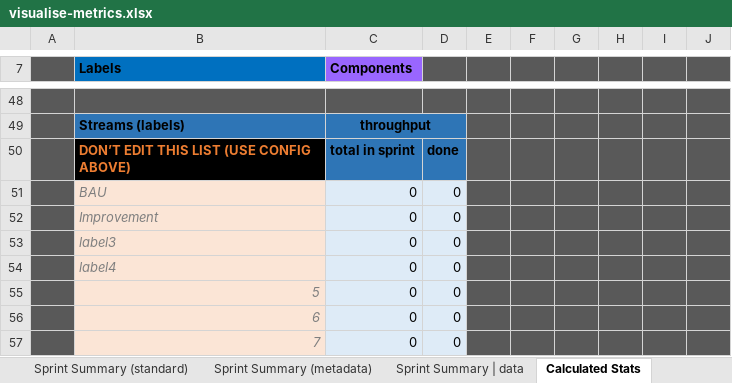
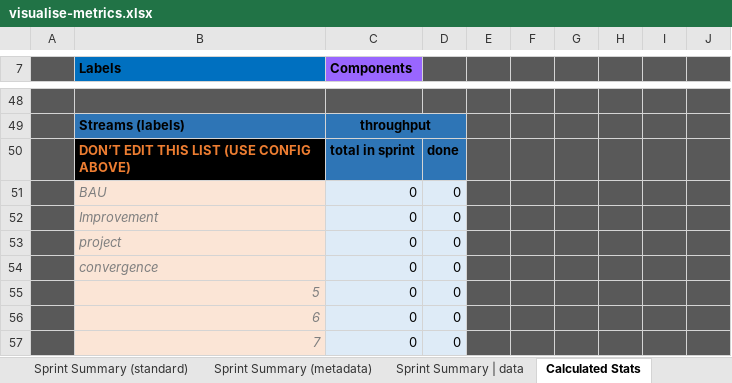
Before and after one commit to ctracey/sprint-metrics_webapp, an Excel workbook: assets/xlsx/visualise-metrics.xlsx, sheet Calculated Stats, drawn as a sheet; only a part is shown, gaps mark what is left out; values as stored, in another font and other column widths than the file's, no borders; the diff covers the shown part only; the diff names each change by its address in the sheet, - before the commit and + after, or states it on an @@ line.

```diff
--- a/assets/xlsx/visualise-metrics.xlsx (sheet Calculated Stats)
+++ b/assets/xlsx/visualise-metrics.xlsx (sheet Calculated Stats)
-B53 (Labels): label3
+B53 (Labels): project
-B54 (Labels): label4
+B54 (Labels): convergence
```
Also changed, not shown: 2 added rows, 2 removed rows and 11 edited cells elsewhere in this sheet, sheet processed | data, sheet Sprint Summary | data, formulas that keep their value, charts or pictures, 2 other files.
